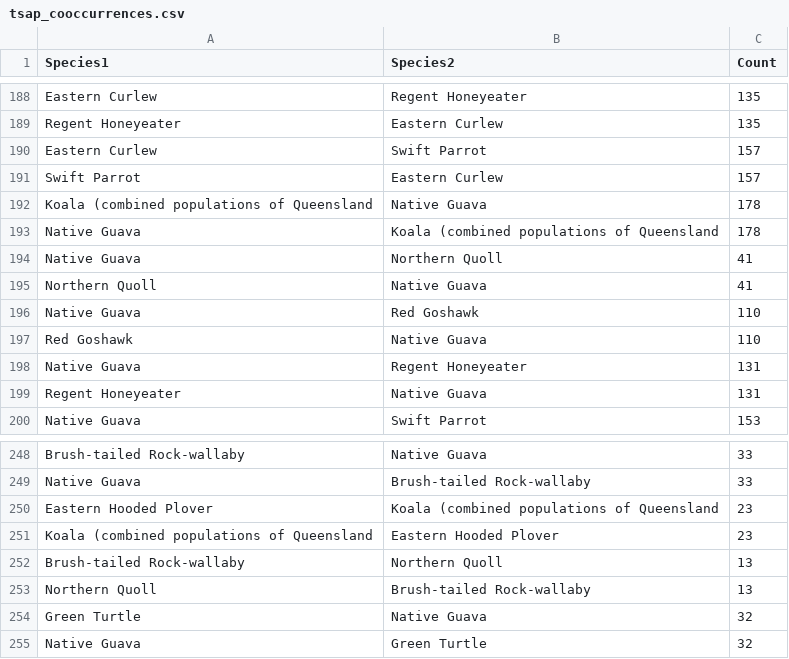
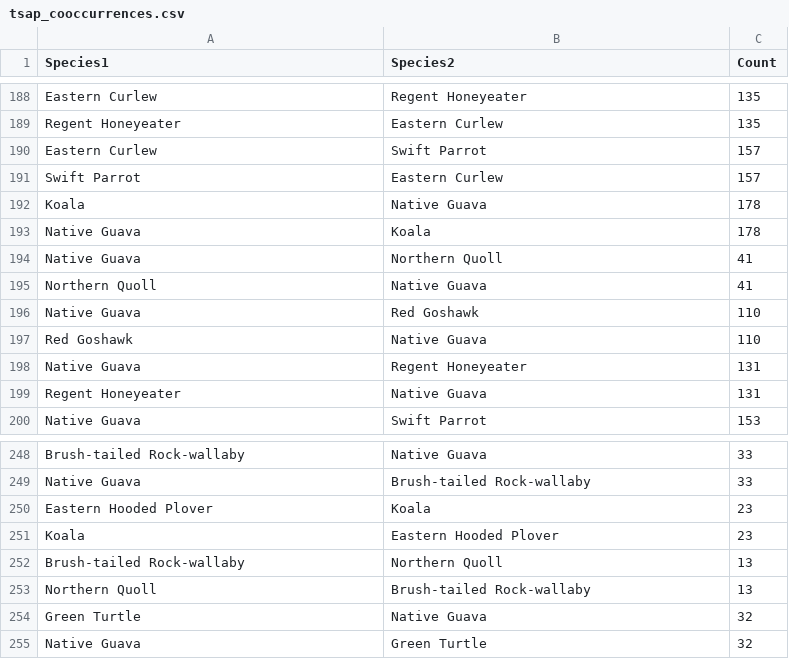
Before and after one commit to L-u-c-a-s-C/FIT3179, a CSV file: tsap_cooccurrences.csv, drawn as a sheet; only a part is shown, gaps mark what is left out; the diff covers the shown part only.

Commit message:
Update tsap_cooccurrences.csv
Fix Koala description (previously truncated because there were commas between states koalas were found in)

```diff
--- a/tsap_cooccurrences.csv
+++ b/tsap_cooccurrences.csv
@@ -191,4 +191,4 @@ Eastern Curlew,Swift Parrot,157
 Swift Parrot,Eastern Curlew,157
-Koala (combined populations of Queensland,Native Guava,178
-Native Guava,Koala (combined populations of Queensland,178
+Koala,Native Guava,178
+Native Guava,Koala,178
 Native Guava,Northern Quoll,41
@@ -249,4 +249,4 @@ Brush-tailed Rock-wallaby,Native Guava,33
 Native Guava,Brush-tailed Rock-wallaby,33
-Eastern Hooded Plover,Koala (combined populations of Queensland,23
-Koala (combined populations of Queensland,Eastern Hooded Plover,23
+Eastern Hooded Plover,Koala,23
+Koala,Eastern Hooded Plover,23
 Brush-tailed Rock-wallaby,Northern Quoll,13
```
Also changed, not shown: 1 added row, 1 removed row and 26 edited cells elsewhere in this file.
